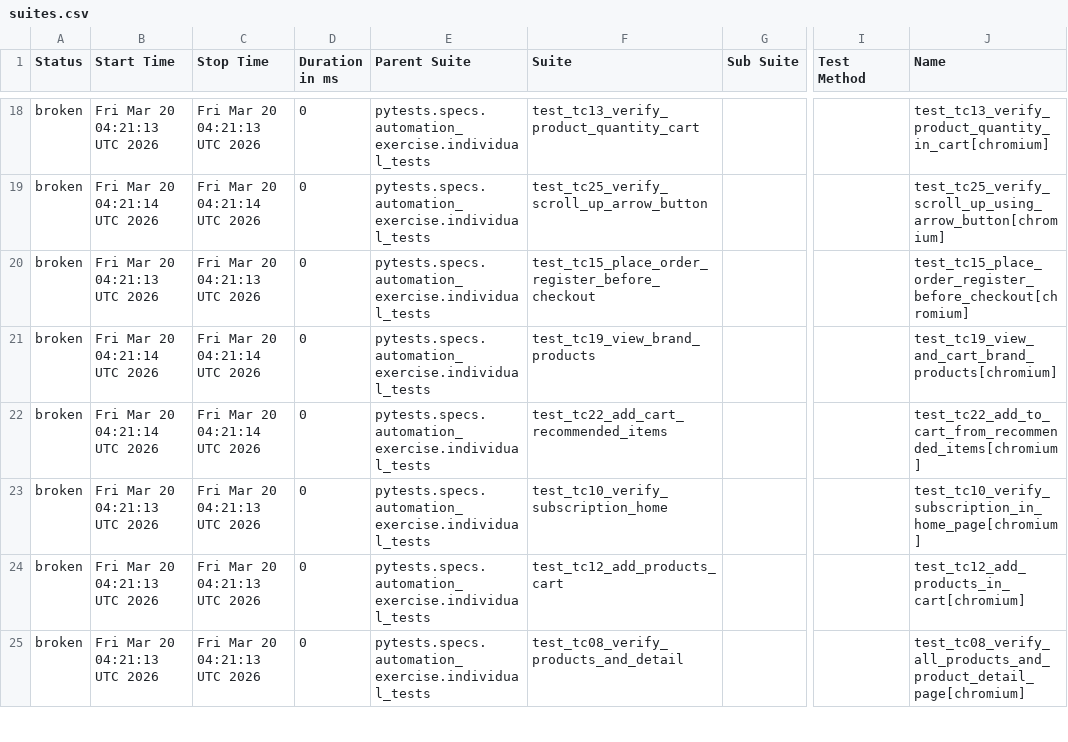
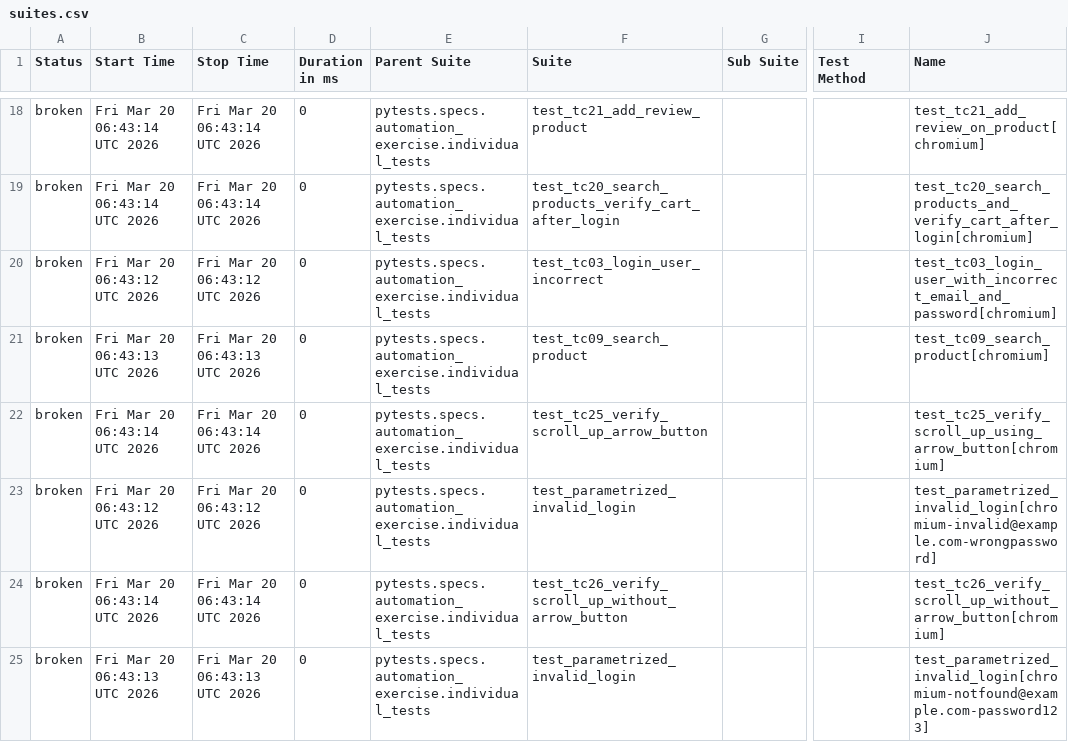
Before and after one commit to VuongDang1996/PythonPlaywright, a CSV file: python-pytest/latest/data/suites.csv, drawn as a sheet; only a part is shown, gaps mark what is left out; the diff covers the shown part only; the diff names each change by its address in the sheet, - before the commit and + after, or states it on an @@ line.

```diff
--- a/python-pytest/latest/data/suites.csv
+++ b/python-pytest/latest/data/suites.csv
-B18 (Start Time): Fri Mar 20 04:21:13 UTC 2026
+B18 (Start Time): Fri Mar 20 06:43:14 UTC 2026
-C18 (Stop Time): Fri Mar 20 04:21:13 UTC 2026
+C18 (Stop Time): Fri Mar 20 06:43:14 UTC 2026
-F18 (Suite): test_tc13_verify_product_quantity_cart
+F18 (Suite): test_tc21_add_review_product
-J18 (Name): test_tc13_verify_product_quantity_in_cart[chromium]
+J18 (Name): test_tc21_add_review_on_product[chromium]
-B19 (Start Time): Fri Mar 20 04:21:14 UTC 2026
+B19 (Start Time): Fri Mar 20 06:43:14 UTC 2026
-C19 (Stop Time): Fri Mar 20 04:21:14 UTC 2026
+C19 (Stop Time): Fri Mar 20 06:43:14 UTC 2026
-F19 (Suite): test_tc25_verify_scroll_up_arrow_button
+F19 (Suite): test_tc20_search_products_verify_cart_after_login
-J19 (Name): test_tc25_verify_scroll_up_using_arrow_button[chromium]
+J19 (Name): test_tc20_search_products_and_verify_cart_after_login[chromium]
-B20 (Start Time): Fri Mar 20 04:21:13 UTC 2026
+B20 (Start Time): Fri Mar 20 06:43:12 UTC 2026
-C20 (Stop Time): Fri Mar 20 04:21:13 UTC 2026
+C20 (Stop Time): Fri Mar 20 06:43:12 UTC 2026
-F20 (Suite): test_tc15_place_order_register_before_checkout
+F20 (Suite): test_tc03_login_user_incorrect
-J20 (Name): test_tc15_place_order_register_before_checkout[chromium]
+J20 (Name): test_tc03_login_user_with_incorrect_email_and_password[chromium]
-B21 (Start Time): Fri Mar 20 04:21:14 UTC 2026
+B21 (Start Time): Fri Mar 20 06:43:13 UTC 2026
-C21 (Stop Time): Fri Mar 20 04:21:14 UTC 2026
+C21 (Stop Time): Fri Mar 20 06:43:13 UTC 2026
-F21 (Suite): test_tc19_view_brand_products
+F21 (Suite): test_tc09_search_product
-J21 (Name): test_tc19_view_and_cart_brand_products[chromium]
+J21 (Name): test_tc09_search_product[chromium]
-B22 (Start Time): Fri Mar 20 04:21:14 UTC 2026
+B22 (Start Time): Fri Mar 20 06:43:14 UTC 2026
-C22 (Stop Time): Fri Mar 20 04:21:14 UTC 2026
+C22 (Stop Time): Fri Mar 20 06:43:14 UTC 2026
-F22 (Suite): test_tc22_add_cart_recommended_items
+F22 (Suite): test_tc25_verify_scroll_up_arrow_button
-J22 (Name): test_tc22_add_to_cart_from_recommended_items[chromium]
+J22 (Name): test_tc25_verify_scroll_up_using_arrow_button[chromium]
-B23 (Start Time): Fri Mar 20 04:21:13 UTC 2026
+B23 (Start Time): Fri Mar 20 06:43:12 UTC 2026
-C23 (Stop Time): Fri Mar 20 04:21:13 UTC 2026
+C23 (Stop Time): Fri Mar 20 06:43:12 UTC 2026
-F23 (Suite): test_tc10_verify_subscription_home
+F23 (Suite): test_parametrized_invalid_login
-J23 (Name): test_tc10_verify_subscription_in_home_page[chromium]
+J23 (Name): test_parametrized_invalid_login[chromium-invalid@example.com-wrongpassword]
-B24 (Start Time): Fri Mar 20 04:21:13 UTC 2026
+B24 (Start Time): Fri Mar 20 06:43:14 UTC 2026
-C24 (Stop Time): Fri Mar 20 04:21:13 UTC 2026
+C24 (Stop Time): Fri Mar 20 06:43:14 UTC 2026
-F24 (Suite): test_tc12_add_products_cart
+F24 (Suite): test_tc26_verify_scroll_up_without_arrow_button
-J24 (Name): test_tc12_add_products_in_cart[chromium]
+J24 (Name): test_tc26_verify_scroll_up_without_arrow_button[chromium]
-B25 (Start Time): Fri Mar 20 04:21:13 UTC 2026
+B25 (Start Time): Fri Mar 20 06:43:13 UTC 2026
-C25 (Stop Time): Fri Mar 20 04:21:13 UTC 2026
+C25 (Stop Time): Fri Mar 20 06:43:13 UTC 2026
-F25 (Suite): test_tc08_verify_products_and_detail
+F25 (Suite): test_parametrized_invalid_login
-J25 (Name): test_tc08_verify_all_products_and_product_detail_page[chromium]
+J25 (Name): test_parametrized_invalid_login[chromium-notfound@example.com-password123]
```
Also changed, not shown: 85 edited cells elsewhere in this file, 50 other files.
